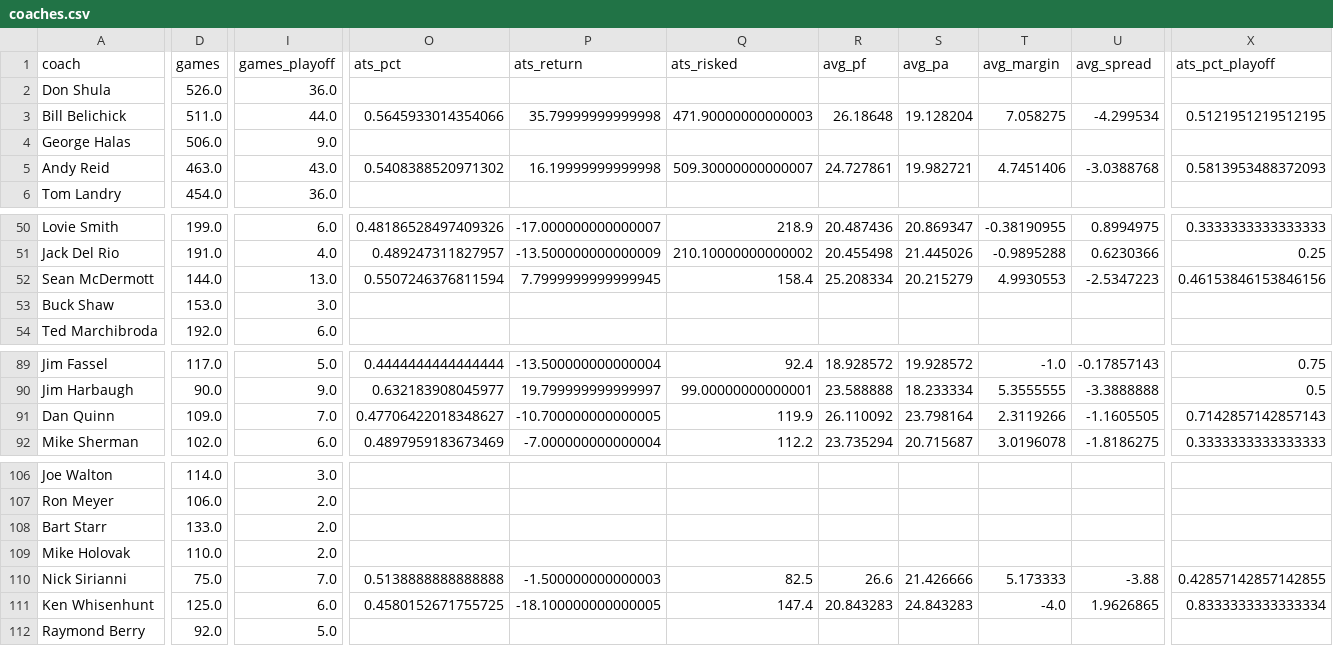
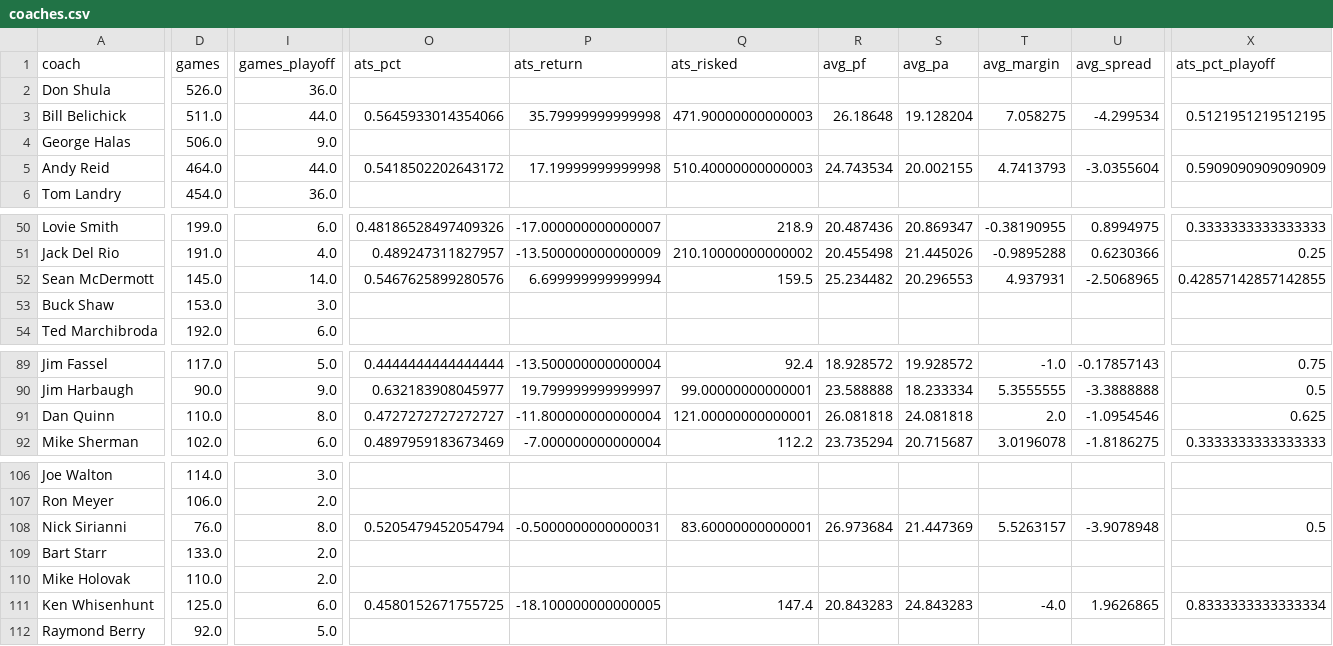
Before and after one commit to greerreNFL/coaches, a CSV file: coaches.csv, drawn as a sheet; only a part is shown, gaps mark what is left out; removed rows and columns are numbered as before the commit, all else as after; rows hold the shown columns only; the diff covers the shown part only; the diff names each change by its address in the sheet, - before the commit and + after, or states it on an @@ line.

Commit message:
Automated Update

```diff
--- a/coaches.csv
+++ b/coaches.csv
-D5 (games): 463.0
+D5 (games): 464.0
-I5 (games_playoff): 43.0
+I5 (games_playoff): 44.0
-O5 (ats_pct): 0.5408388520971302
+O5 (ats_pct): 0.5418502202643172
-P5 (ats_return): 16.19999999999998
+P5 (ats_return): 17.19999999999998
-Q5 (ats_risked): 509.30000000000007
+Q5 (ats_risked): 510.40000000000003
-R5 (avg_pf): 24.727861
+R5 (avg_pf): 24.743534
-S5 (avg_pa): 19.982721
+S5 (avg_pa): 20.002155
-T5 (avg_margin): 4.7451406
+T5 (avg_margin): 4.7413793
-U5 (avg_spread): -3.0388768
+U5 (avg_spread): -3.0355604
-X5 (ats_pct_playoff): 0.5813953488372093
+X5 (ats_pct_playoff): 0.5909090909090909
-D52 (games): 144.0
+D52 (games): 145.0
-I52 (games_playoff): 13.0
+I52 (games_playoff): 14.0
-O52 (ats_pct): 0.5507246376811594
+O52 (ats_pct): 0.5467625899280576
-P52 (ats_return): 7.7999999999999945
+P52 (ats_return): 6.699999999999994
-Q52 (ats_risked): 158.4
+Q52 (ats_risked): 159.5
-R52 (avg_pf): 25.208334
+R52 (avg_pf): 25.234482
-S52 (avg_pa): 20.215279
+S52 (avg_pa): 20.296553
-T52 (avg_margin): 4.9930553
+T52 (avg_margin): 4.937931
-U52 (avg_spread): -2.5347223
+U52 (avg_spread): -2.5068965
-X52 (ats_pct_playoff): 0.46153846153846156
+X52 (ats_pct_playoff): 0.42857142857142855
-D91 (games): 109.0
+D91 (games): 110.0
-I91 (games_playoff): 7.0
+I91 (games_playoff): 8.0
-O91 (ats_pct): 0.47706422018348627
+O91 (ats_pct): 0.4727272727272727
-P91 (ats_return): -10.700000000000005
+P91 (ats_return): -11.800000000000004
-Q91 (ats_risked): 119.9
+Q91 (ats_risked): 121.00000000000001
-R91 (avg_pf): 26.110092
+R91 (avg_pf): 26.081818
-S91 (avg_pa): 23.798164
+S91 (avg_pa): 24.081818
-T91 (avg_margin): 2.3119266
+T91 (avg_margin): 2.0
-U91 (avg_spread): -1.1605505
+U91 (avg_spread): -1.0954546
-X91 (ats_pct_playoff): 0.7142857142857143
+X91 (ats_pct_playoff): 0.625
+row 108: Nick Sirianni | 76.0 | 8.0 | 0.5205479452054794 | -0.5000000000000031 | 83.60000000000001 | 26.973684 | 21.447369 | 5.5263157 | -3.9078948 | 0.5
-row 110: Nick Sirianni | 75.0 | 7.0 | 0.5138888888888888 | -1.500000000000003 | 82.5 | 26.6 | 21.426666 | 5.173333 | -3.88 | 0.42857142857142855
```
Also changed, not shown: 30 edited cells elsewhere in this file.
